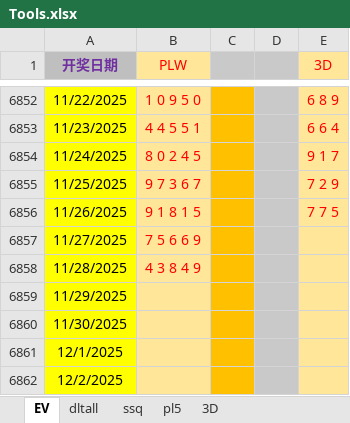
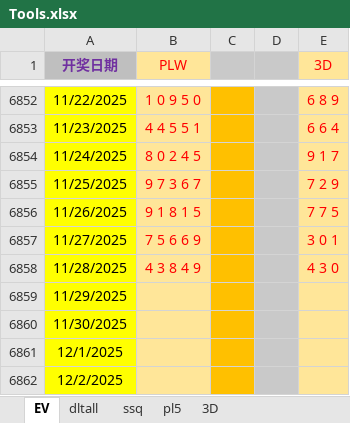
Before and after one commit to cloudplains/jnsj, an Excel workbook: Tools.xlsx, sheet EV, drawn as a sheet; only a part is shown, gaps mark what is left out; values as stored, in another font and other column widths than the file's, no borders; the diff names each change by its address in the sheet, - before the commit and + after, or states it on an @@ line.

```diff
--- a/Tools.xlsx (sheet EV)
+++ b/Tools.xlsx (sheet EV)
-E6857 (3D): (empty)
+E6857 (3D): 3 0 1
-E6858 (3D): (empty)
+E6858 (3D): 4 3 0
```
Also changed, not shown: sheet 3D.
